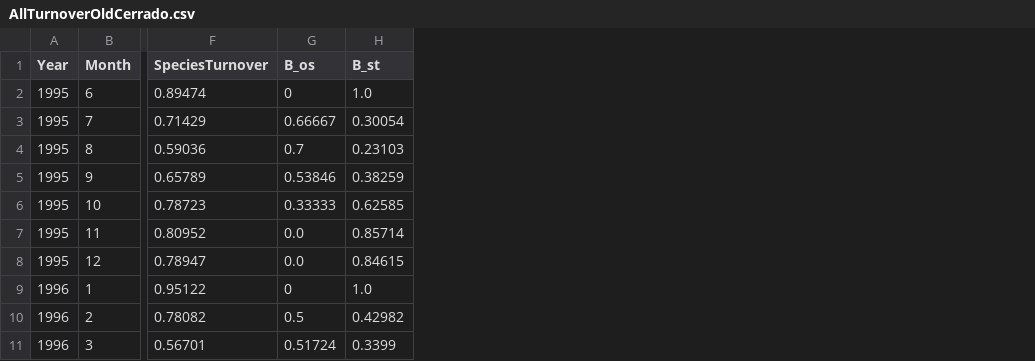
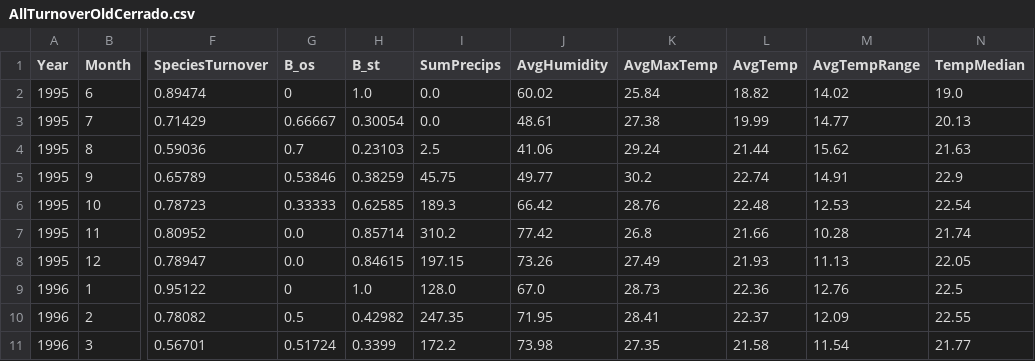
Before and after one commit to musikzauberin/buzz, a CSV file: data/rearranged/new/AllTurnoverOldCerrado.csv, drawn as a sheet; only a part is shown, gaps mark what is left out; the diff names each change by its address in the sheet, - before the commit and + after, or states it on an @@ line.

```diff
--- a/data/rearranged/new/AllTurnoverOldCerrado.csv
+++ b/data/rearranged/new/AllTurnoverOldCerrado.csv
+column I (SumPrecips), rows 2-11: 0.0 | 0.0 | 2.5 | 45.75 | 189.3 | 310.2 | 197.15 | 128.0 | 247.35 | 172.2
+column J (AvgHumidity), rows 2-11: 60.02 | 48.61 | 41.06 | 49.77 | 66.42 | 77.42 | 73.26 | 67.0 | 71.95 | 73.98
+column K (AvgMaxTemp), rows 2-11: 25.84 | 27.38 | 29.24 | 30.2 | 28.76 | 26.8 | 27.49 | 28.73 | 28.41 | 27.35
+column L (AvgTemp), rows 2-11: 18.82 | 19.99 | 21.44 | 22.74 | 22.48 | 21.66 | 21.93 | 22.36 | 22.37 | 21.58
+column M (AvgTempRange), rows 2-11: 14.02 | 14.77 | 15.62 | 14.91 | 12.53 | 10.28 | 11.13 | 12.76 | 12.09 | 11.54
+column N (TempMedian), rows 2-11: 19.0 | 20.13 | 21.63 | 22.9 | 22.54 | 21.74 | 22.05 | 22.5 | 22.55 | 21.77
```
Also changed, not shown: 44 other files.
